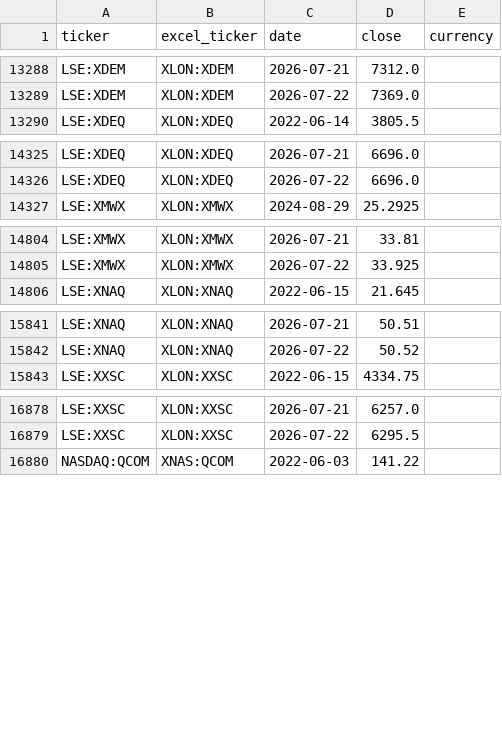
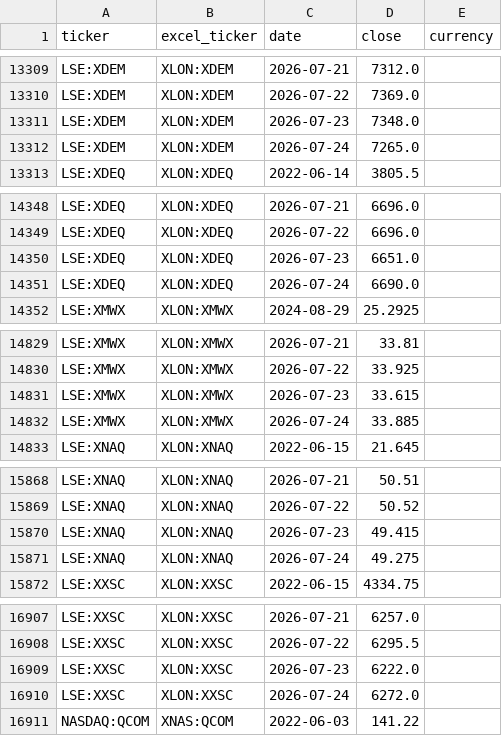
Before and after one commit to gwimpenny/portfolio-tracker, a CSV file: prices.csv, drawn as a sheet; only a part is shown, gaps mark what is left out; the diff covers the shown part only; the diff names each change by its address in the sheet, - before the commit and + after, or states it on an @@ line.

```diff
--- a/prices.csv
+++ b/prices.csv
+row 13311: LSE:XDEM | XLON:XDEM | 2026-07-23 | 7348.0
+row 13312: LSE:XDEM | XLON:XDEM | 2026-07-24 | 7265.0
+row 14350: LSE:XDEQ | XLON:XDEQ | 2026-07-23 | 6651.0
+row 14351: LSE:XDEQ | XLON:XDEQ | 2026-07-24 | 6690.0
+row 14831: LSE:XMWX | XLON:XMWX | 2026-07-23 | 33.615
+row 14832: LSE:XMWX | XLON:XMWX | 2026-07-24 | 33.885
+row 15870: LSE:XNAQ | XLON:XNAQ | 2026-07-23 | 49.415
+row 15871: LSE:XNAQ | XLON:XNAQ | 2026-07-24 | 49.275
+row 16909: LSE:XXSC | XLON:XXSC | 2026-07-23 | 6222.0
+row 16910: LSE:XXSC | XLON:XXSC | 2026-07-24 | 6272.0
```
Also changed, not shown: 23 added rows elsewhere in this file, 1 other file.
